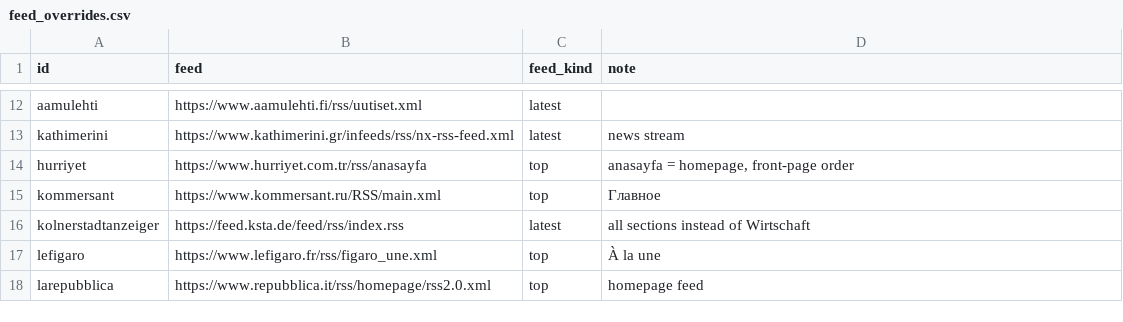
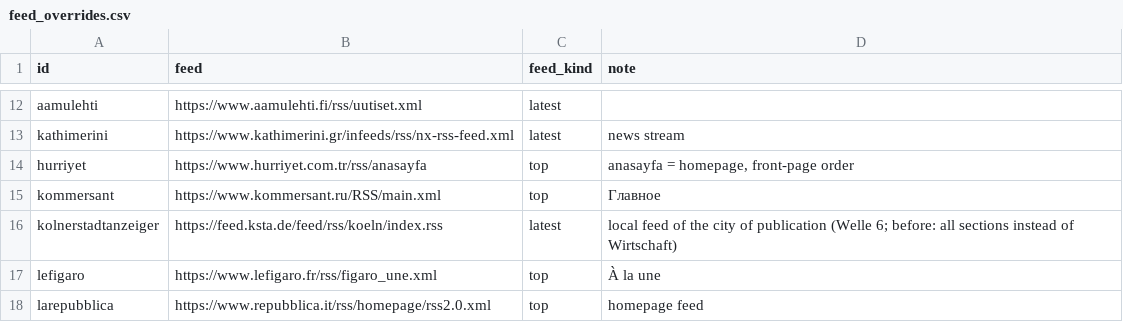
Before and after one commit to visual-dimensions/diurna, a CSV file: data/feed_overrides.csv, drawn as a sheet; only a part is shown, gaps mark what is left out; the diff covers the shown part only.

```diff
--- a/data/feed_overrides.csv
+++ b/data/feed_overrides.csv
@@ -15,3 +15,3 @@ hurriyet,https://www.hurriyet.com.tr/rss/anasayfa,top,"anasayfa = homepage, fron
 kommersant,https://www.kommersant.ru/RSS/main.xml,top,"Главное"
-kolnerstadtanzeiger,https://feed.ksta.de/feed/rss/index.rss,latest,"all sections instead of Wirtschaft"
+kolnerstadtanzeiger,https://feed.ksta.de/feed/rss/koeln/index.rss,latest,"local feed of the city of publication (Welle 6; before: all sections instead of Wirtschaft)"
 lefigaro,https://www.lefigaro.fr/rss/figaro_une.xml,top,"À la une"
```
Also changed, not shown: 38 added rows elsewhere in this file, 10 other files.
